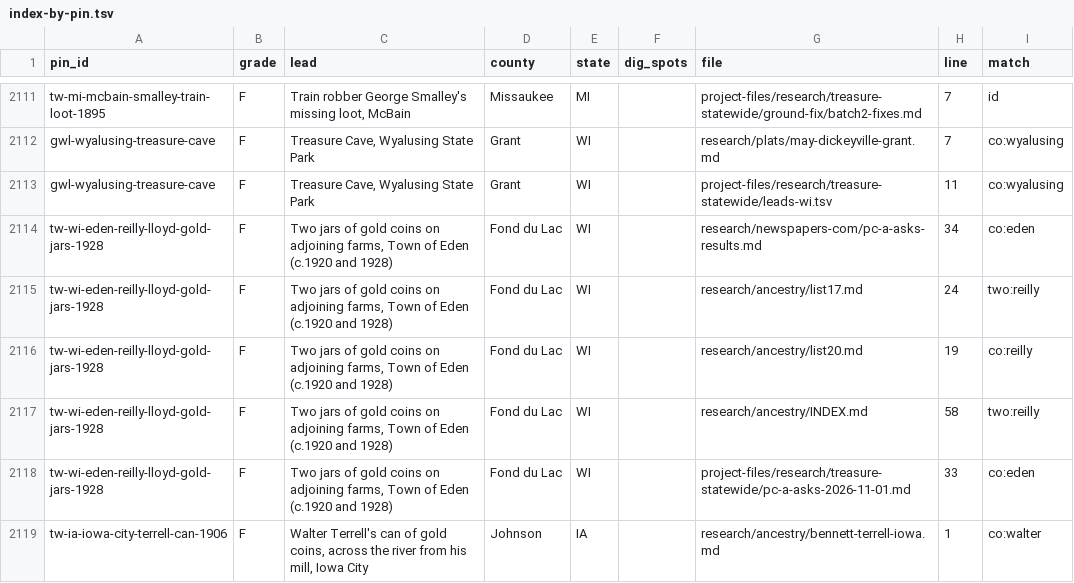
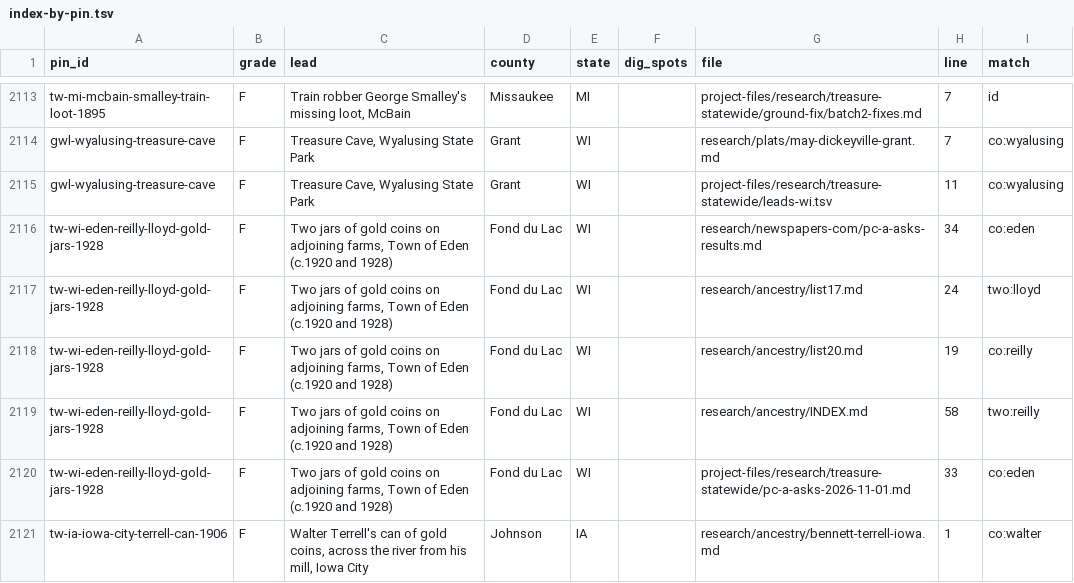
Before and after one commit to benf05ter/gold-atlas, a TSV file: research/index-by-pin.tsv, drawn as a sheet; only a part is shown, gaps mark what is left out; the diff covers the shown part only.

```diff
--- a/research/index-by-pin.tsv
+++ b/research/index-by-pin.tsv
@@ -2114,3 +2116,3 @@ gwl-wyalusing-treasure-cave	F	Treasure Cave, Wyalusing State Park	Grant	WI		proj
 tw-wi-eden-reilly-lloyd-gold-jars-1928	F	Two jars of gold coins on adjoining farms, Town of Eden (c.1920 and 1928)	Fond du Lac	WI		research/newspapers-com/pc-a-asks-results.md	34	co:eden
-tw-wi-eden-reilly-lloyd-gold-jars-1928	F	Two jars of gold coins on adjoining farms, Town of Eden (c.1920 and 1928)	Fond du Lac	WI		research/ancestry/list17.md	24	two:reilly
+tw-wi-eden-reilly-lloyd-gold-jars-1928	F	Two jars of gold coins on adjoining farms, Town of Eden (c.1920 and 1928)	Fond du Lac	WI		research/ancestry/list17.md	24	two:lloyd
 tw-wi-eden-reilly-lloyd-gold-jars-1928	F	Two jars of gold coins on adjoining farms, Town of Eden (c.1920 and 1928)	Fond du Lac	WI		research/ancestry/list20.md	19	co:reilly
```
Also changed, not shown: 2 added rows and 27 edited cells elsewhere in this file, 3 other files.
